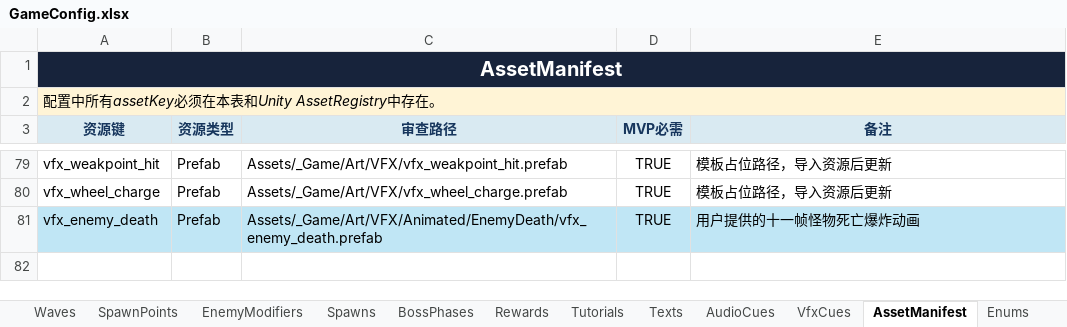
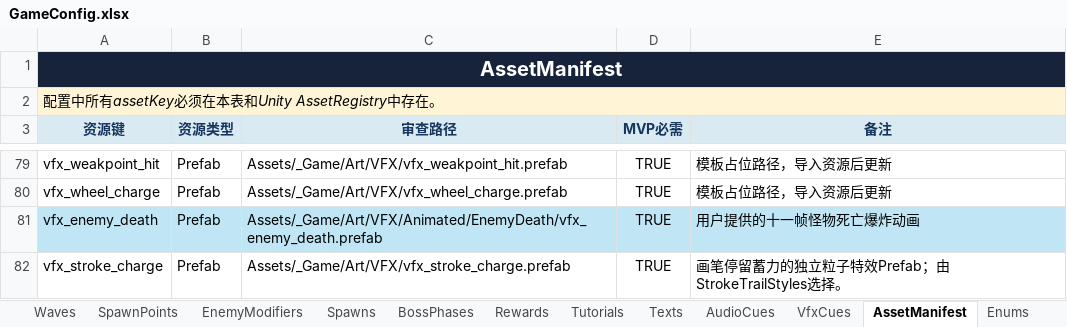
Before and after one commit to zxiaoyusq/onedraw_2, an Excel workbook: Design/Config/GameConfig.xlsx, sheet AssetManifest, drawn as a sheet; only a part is shown, gaps mark what is left out; values as stored, in another font and other column widths than the file's, no borders; table styles not drawn; the diff names each change by its address in the sheet, - before the commit and + after, or states it on an @@ line.

Commit message:
T699F: move charged stroke effect into particle prefab

```diff
--- a/Design/Config/GameConfig.xlsx (sheet AssetManifest)
+++ b/Design/Config/GameConfig.xlsx (sheet AssetManifest)
+row 82: vfx_stroke_charge | Prefab | Assets/_Game/Art/VFX/vfx_stroke_charge.prefab | TRUE | 画笔停留蓄力的独立粒子特效Prefab；由StrokeTrailStyles选择。
```
Also changed, not shown: sheet FieldDictionary, sheet StrokeTrailStyles, sheet README, sheet Global, config/一笔镇妖_游戏配置表模板.xlsx, 55 other files.
